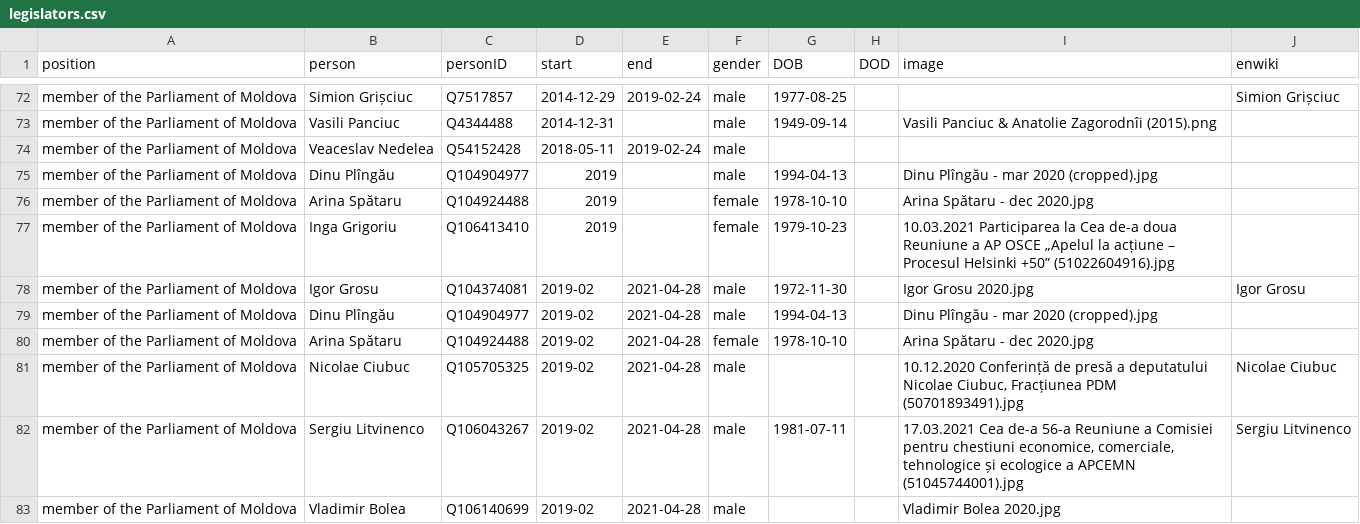
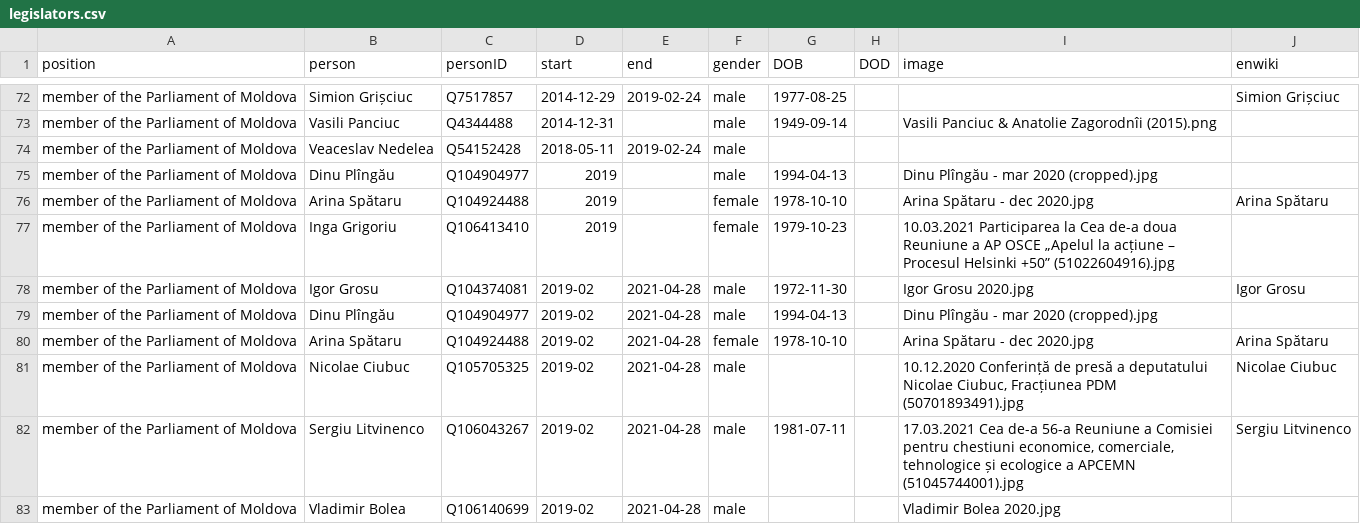
Before and after one commit to every-politician-scrapers/moldova-ministers, a CSV file: html/legislators.csv, drawn as a sheet; only a part is shown, gaps mark what is left out.

```diff
--- a/html/legislators.csv
+++ b/html/legislators.csv
@@ -75,3 +75,3 @@ member of the Parliament of Moldova,Veaceslav Nedelea,Q54152428,2018-05-11,2019-
 member of the Parliament of Moldova,Dinu Plîngău,Q104904977,2019,,male,1994-04-13,,Dinu Plîngău - mar 2020 (cropped).jpg,
-member of the Parliament of Moldova,Arina Spătaru,Q104924488,2019,,female,1978-10-10,,Arina Spătaru - dec 2020.jpg,
+member of the Parliament of Moldova,Arina Spătaru,Q104924488,2019,,female,1978-10-10,,Arina Spătaru - dec 2020.jpg,Arina Spătaru
 member of the Parliament of Moldova,Inga Grigoriu,Q106413410,2019,,female,1979-10-23,,10.03.2021 Participarea la Cea de-a doua Reuniune a AP OSCE „Apelul la acțiune – Procesul Helsinki +50” (51022604916).jpg,
@@ -79,3 +79,3 @@ member of the Parliament of Moldova,Igor Grosu,Q104374081,2019-02,2021-04-28,mal
 member of the Parliament of Moldova,Dinu Plîngău,Q104904977,2019-02,2021-04-28,male,1994-04-13,,Dinu Plîngău - mar 2020 (cropped).jpg,
-member of the Parliament of Moldova,Arina Spătaru,Q104924488,2019-02,2021-04-28,female,1978-10-10,,Arina Spătaru - dec 2020.jpg,
+member of the Parliament of Moldova,Arina Spătaru,Q104924488,2019-02,2021-04-28,female,1978-10-10,,Arina Spătaru - dec 2020.jpg,Arina Spătaru
 member of the Parliament of Moldova,Nicolae Ciubuc,Q105705325,2019-02,2021-04-28,male,,,"10.12.2020 Conferință de presă a deputatului Nicolae Ciubuc, Fracțiunea PDM (50701893491).jpg",Nicolae Ciubuc
```
Also changed, not shown: html/current.csv, html/holders21.csv, 1 other file.
